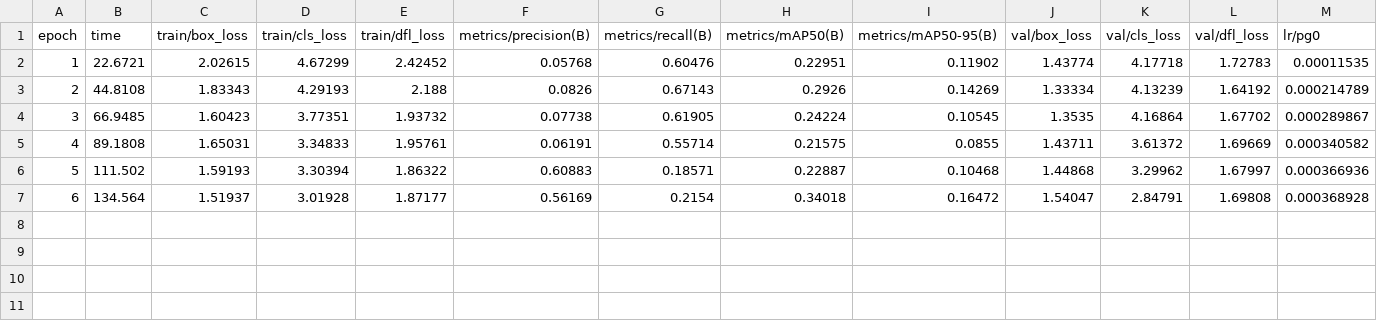
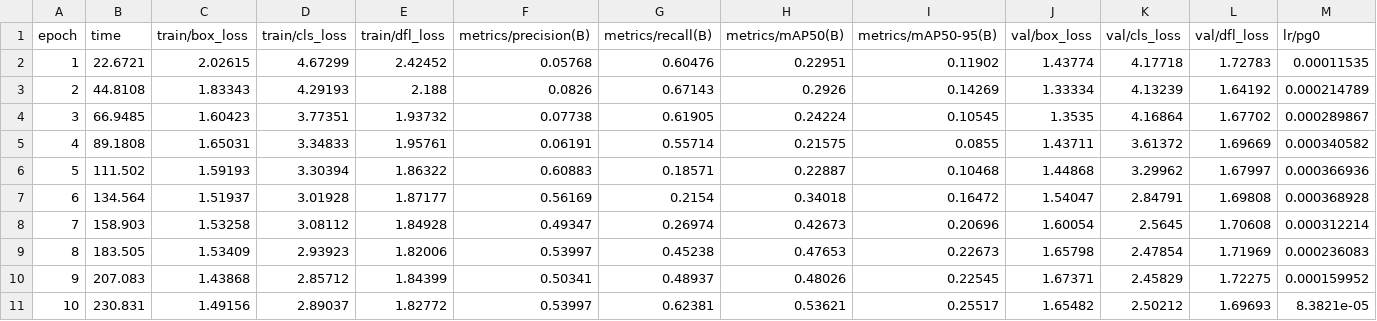
Before and after one commit to withNoclout/employee-monitor-view, a CSV file: yolo_workflow/runs/custom_model_phase1/results.csv, drawn as a sheet; only a part is shown; rows hold the shown columns only; the diff names each change by its address in the sheet, - before the commit and + after, or states it on an @@ line.

```diff
--- a/yolo_workflow/runs/custom_model_phase1/results.csv
+++ b/yolo_workflow/runs/custom_model_phase1/results.csv
+row 8: 7 | 158.903 | 1.53258 | 3.08112 | 1.84928 | 0.49347 | 0.26974 | 0.42673 | 0.20696 | 1.60054 | 2.5645 | 1.70608 | 0.000312214
+row 9: 8 | 183.505 | 1.53409 | 2.93923 | 1.82006 | 0.53997 | 0.45238 | 0.47653 | 0.22673 | 1.65798 | 2.47854 | 1.71969 | 0.000236083
+row 10: 9 | 207.083 | 1.43868 | 2.85712 | 1.84399 | 0.50341 | 0.48937 | 0.48026 | 0.22545 | 1.67371 | 2.45829 | 1.72275 | 0.000159952
+row 11: 10 | 230.831 | 1.49156 | 2.89037 | 1.82772 | 0.53997 | 0.62381 | 0.53621 | 0.25517 | 1.65482 | 2.50212 | 1.69693 | 8.3821e-05
```
Also changed, not shown: yolo_workflow/runs/custom_model/results.csv, 34 other files.
